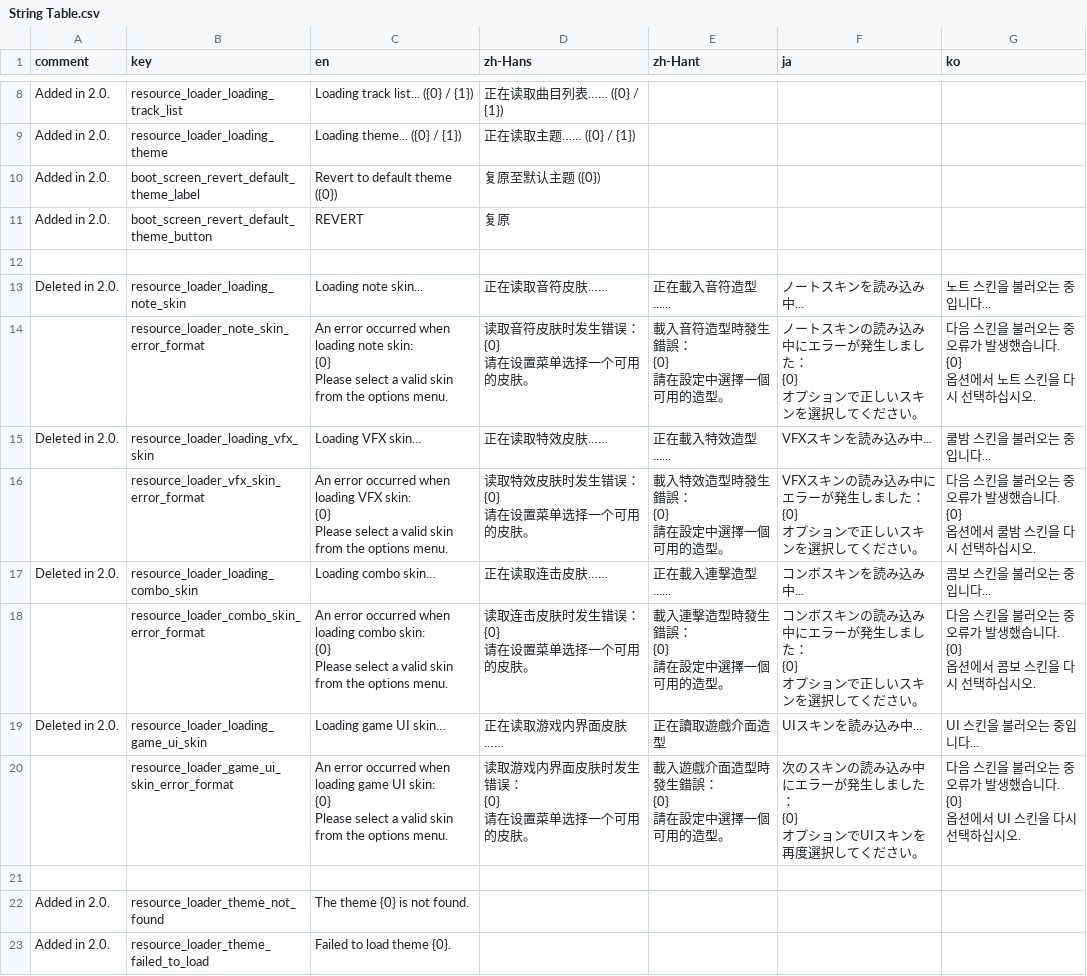
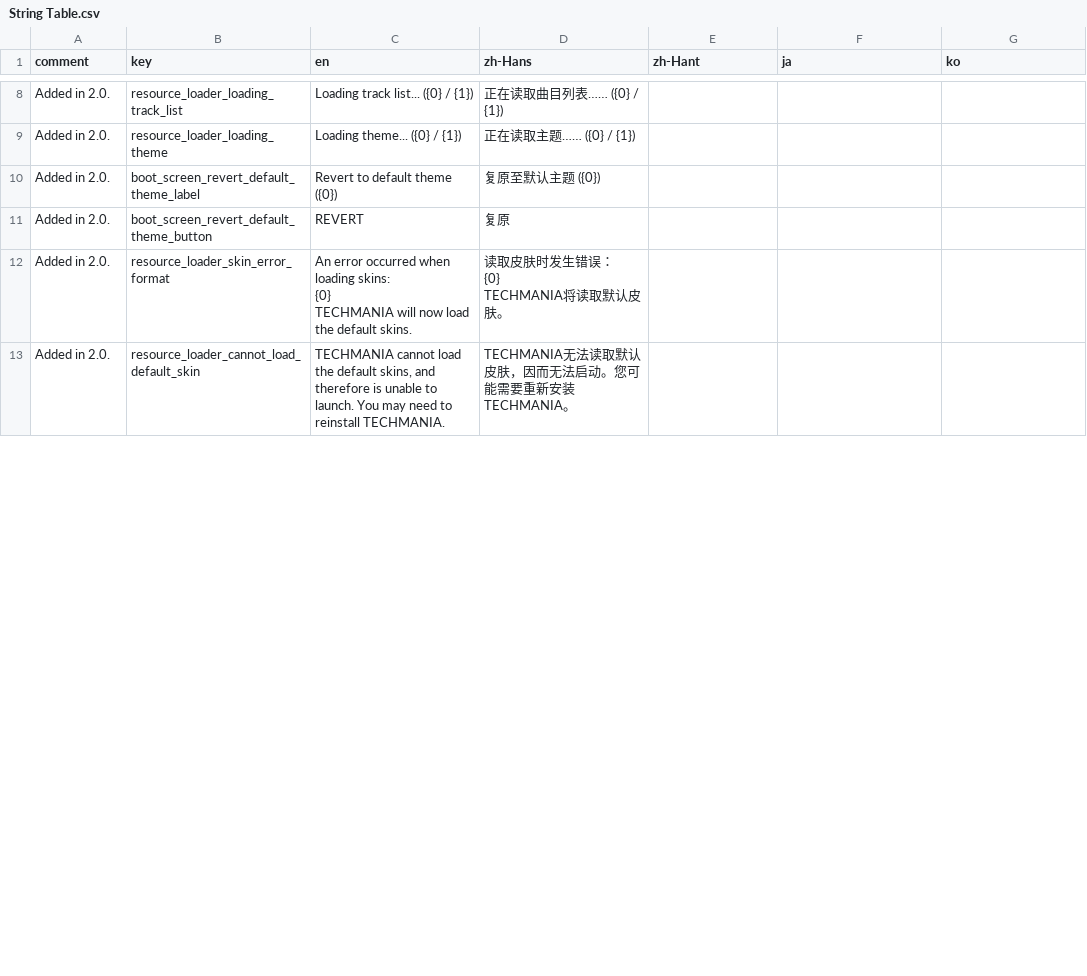
Before and after one commit to techmania-team/techmania, a CSV file: TECHMANIA/Assets/String Table.csv, drawn as a sheet; only a part is shown, gaps mark what is left out; removed rows and columns are numbered as before the commit, all else as after; ↵ is a line break in a cell; the diff covers the shown part only; the diff names each change by its address in the sheet, - before the commit and + after, or states it on an @@ line.

```diff
--- a/TECHMANIA/Assets/String Table.csv
+++ b/TECHMANIA/Assets/String Table.csv
-row 12: (empty)
+row 12: Added in 2.0. | resource_loader_skin_error_format | An error occurred when loading skins: ↵ {0} ↵ TECHMANIA will now load the default skins. | 读取皮肤时发生错误： ↵ {0} ↵ TECHMANIA将读取默认皮肤。
-row 13: Deleted in 2.0. | resource_loader_loading_note_skin | Loading note skin... | 正在读取音符皮肤…… | 正在載入音符造型...... | ノートスキンを読み込み中... | 노트 스킨을 불러오는 중입니다...
-row 14:  | resource_loader_note_skin_error_format | An error occurred when loading note skin: ↵ {0} ↵ Please select a valid skin from the options menu. | 读取音符皮肤时发生错误： ↵ {0} ↵ 请在设置菜单选择一个可用的皮肤。 | 載入音符造型時發生錯誤： ↵ {0} ↵ 請在設定中選擇一個可用的造型。 | ノートスキンの読み込み中にエラーが発生しました： ↵ {0} ↵ オプションで正しいスキンを選択してください。 | 다음 스킨을 불러오는 중 오류가 발생했습니다. ↵ {0} ↵ 옵션에서 노트 스킨을 다시 선택하십시오.
-row 15: Deleted in 2.0. | resource_loader_loading_vfx_skin | Loading VFX skin… | 正在读取特效皮肤…… | 正在載入特效造型...... | VFXスキンを読み込み中... | 쿨밤 스킨을 불러오는 중입니다...
-row 16:  | resource_loader_vfx_skin_error_format | An error occurred when loading VFX skin: ↵ {0} ↵ Please select a valid skin from the options menu. | 读取特效皮肤时发生错误： ↵ {0} ↵ 请在设置菜单选择一个可用的皮肤。 | 載入特效造型時發生錯誤： ↵ {0} ↵ 請在設定中選擇一個可用的造型。 | VFXスキンの読み込み中にエラーが発生しました： ↵ {0} ↵ オプションで正しいスキンを選択してください。 | 다음 스킨을 불러오는 중 오류가 발생했습니다. ↵ {0} ↵ 옵션에서 쿨밤 스킨을 다시 선택하십시오.
-row 17: Deleted in 2.0. | resource_loader_loading_combo_skin | Loading combo skin… | 正在读取连击皮肤…… | 正在載入連擊造型...... | コンボスキンを読み込み中... | 콤보 스킨을 불러오는 중입니다...
-row 18:  | resource_loader_combo_skin_error_format | An error occurred when loading combo skin: ↵ {0} ↵ Please select a valid skin from the options menu. | 读取连击皮肤时发生错误： ↵ {0} ↵ 请在设置菜单选择一个可用的皮肤。 | 載入連擊造型時發生錯誤： ↵ {0} ↵ 請在設定中選擇一個可用的造型。 | コンボスキンの読み込み中にエラーが発生しました： ↵ {0} ↵ オプションで正しいスキンを選択してください。 | 다음 스킨을 불러오는 중 오류가 발생했습니다. ↵ {0} ↵ 옵션에서 콤보 스킨을 다시 선택하십시오.
-row 19: Deleted in 2.0. | resource_loader_loading_game_ui_skin | Loading game UI skin… | 正在读取游戏内界面皮肤…… | 正在讀取遊戲介面造型 | UIスキンを読み込み中... | UI 스킨을 불러오는 중입니다...
-row 20:  | resource_loader_game_ui_skin_error_format | An error occurred when loading game UI skin: ↵ {0} ↵ Please select a valid skin from the options menu. | 读取游戏内界面皮肤时发生错误： ↵ {0} ↵ 请在设置菜单选择一个可用的皮肤。 | 載入遊戲介面造型時發生錯誤： ↵ {0} ↵ 請在設定中選擇一個可用的造型。 | 次のスキンの読み込み中にエラーが発生しました： ↵ {0} ↵ オプションでUIスキンを再度選択してください。 | 다음 스킨을 불러오는 중 오류가 발생했습니다. ↵ {0} ↵ 옵션에서 UI 스킨을 다시 선택하십시오.
-row 13: (empty)
+row 13: Added in 2.0. | resource_loader_cannot_load_default_skin | TECHMANIA cannot load the default skins, and therefore is unable to launch. You may need to reinstall TECHMANIA. | TECHMANIA无法读取默认皮肤，因而无法启动。您可能需要重新安装TECHMANIA。
-row 22: Added in 2.0. | resource_loader_theme_not_found | The theme {0} is not found.
-row 23: Added in 2.0. | resource_loader_theme_failed_to_load | Failed to load theme {0}.
```
Also changed, not shown: 2 added rows and 5 removed rows elsewhere in this file, TECHMANIA/Assets/UI/String Table.csv, 2 other files.
